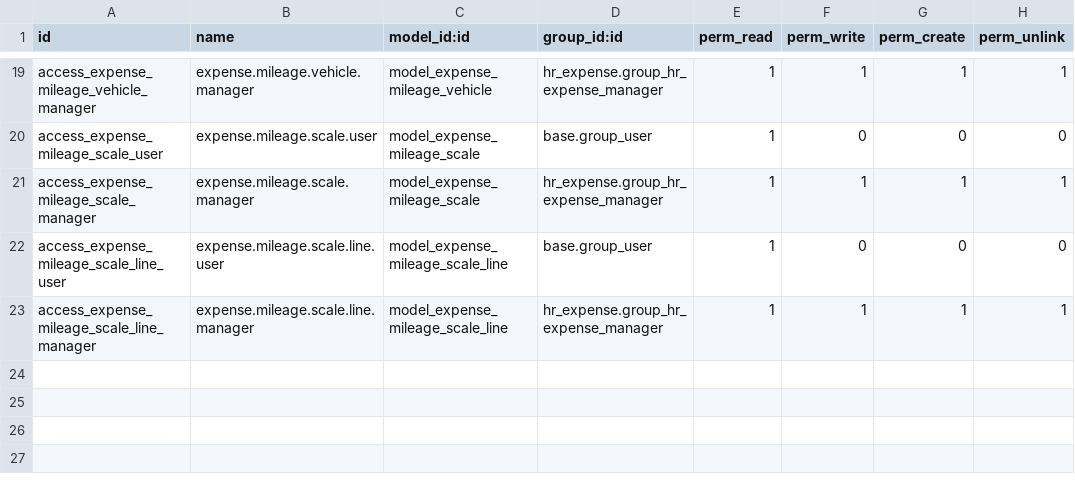
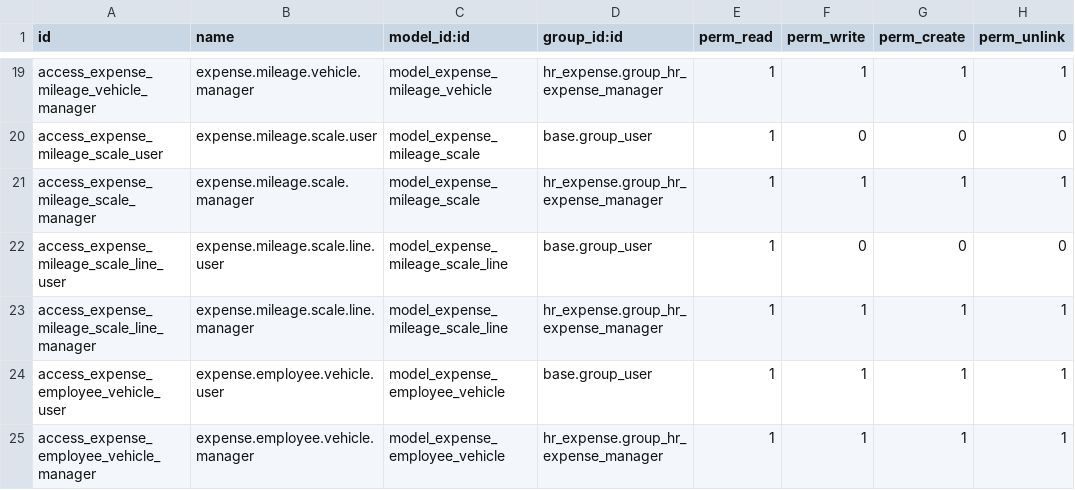
Before and after one commit to TTC-Technologies/expense_scan, a CSV file: security/ir.model.access.csv, drawn as a sheet; only a part is shown, gaps mark what is left out; the diff names each change by its address in the sheet, - before the commit and + after, or states it on an @@ line.

```diff
--- a/security/ir.model.access.csv
+++ b/security/ir.model.access.csv
+row 24: access_expense_employee_vehicle_user | expense.employee.vehicle.user | model_expense_employee_vehicle | base.group_user | 1 | 1 | 1 | 1
+row 25: access_expense_employee_vehicle_manager | expense.employee.vehicle.manager | model_expense_employee_vehicle | hr_expense.group_hr_expense_manager | 1 | 1 | 1 | 1
```
Also changed, not shown: 6 other files.
